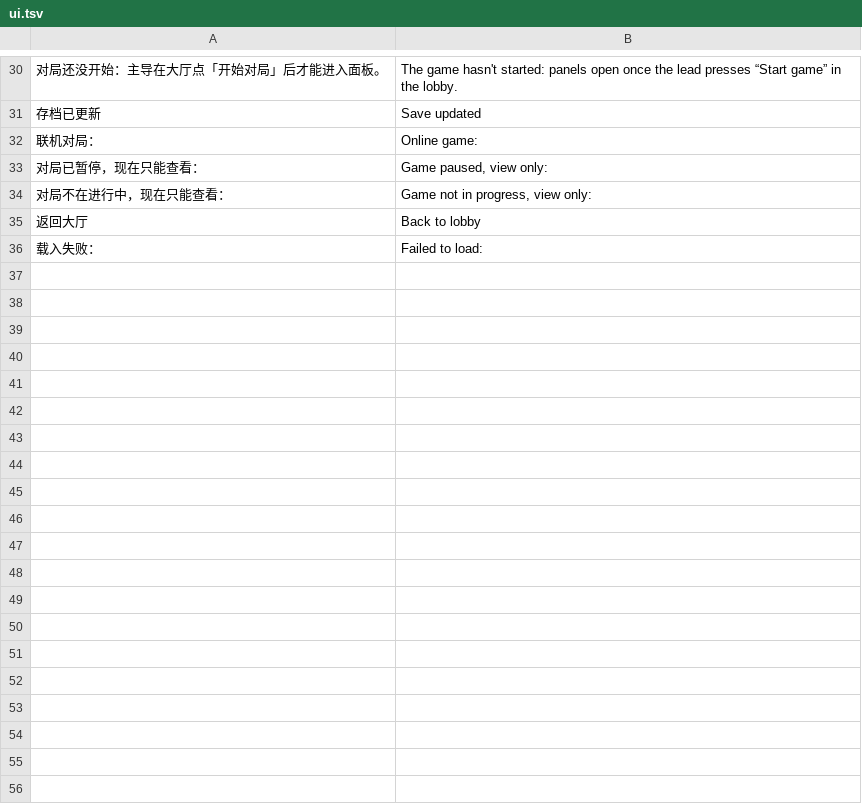
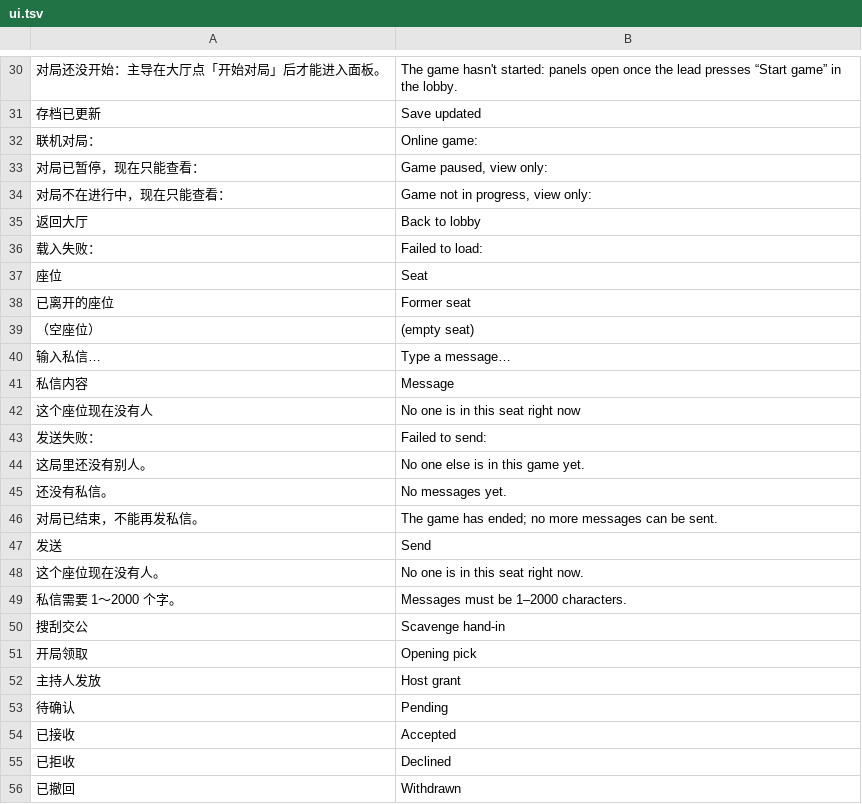
Before and after one commit to AustenXiyue/rapid_demo_testing, a TSV file: shelter/src/shared/i18n/ui.tsv, drawn as a sheet; only a part is shown, gaps mark what is left out; the diff covers the shown part only.

Commit message:
feat: add messaging and transfer functionalities for game interactions
- Implemented private messaging system between hosts and seats, allowing for message retrieval and sending with identity verification.
- Added transfer system for item exchanges between players and the host, including acceptance, rejection, and cancellation of transfers.
- Ensured all operations are transactional, maintaining data integrity across game states.
- Introduced error handling for various scenarios, including identity verification and item availability.

```diff
--- a/shelter/src/shared/i18n/ui.tsv
+++ b/shelter/src/shared/i18n/ui.tsv
@@ -36 +36,21 @@
 载入失败：	Failed to load:
+座位 	Seat
+已离开的座位	Former seat
+（空座位）	(empty seat)
+输入私信…	Type a message…
+私信内容	Message
+这个座位现在没有人	No one is in this seat right now
+发送失败：	Failed to send:
+这局里还没有别人。	No one else is in this game yet.
+还没有私信。	No messages yet.
+对局已结束，不能再发私信。	The game has ended; no more messages can be sent.
+发送	Send
+这个座位现在没有人。	No one is in this seat right now.
+私信需要 1～2000 个字。	Messages must be 1–2000 characters.
+搜刮交公	Scavenge hand-in
+开局领取	Opening pick
+主持人发放	Host grant
+待确认	Pending
+已接收	Accepted
+已拒收	Declined
+已撤回	Withdrawn
```
Also changed, not shown: 31 added rows elsewhere in this file, shelter/src/shared/i18n/core.tsv, shelter/src/shared/i18n/host.tsv, 19 other files.
